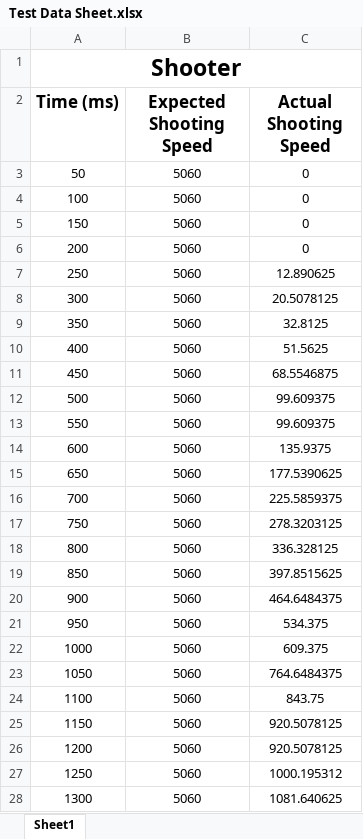
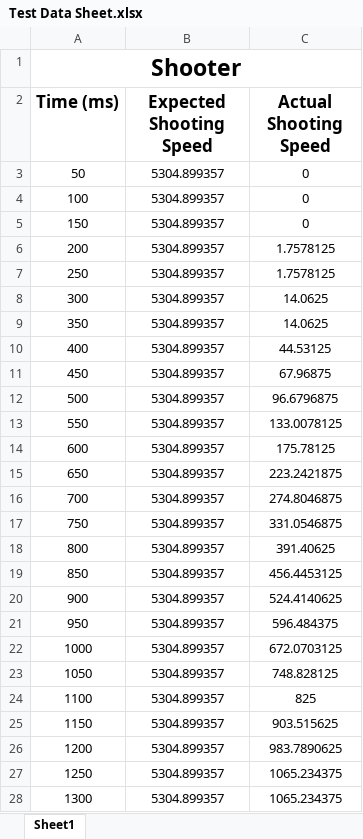
Before and after one commit to 3015RangerRobotics/RobotCode2020, an Excel workbook: OutputGrapher/Test Data Sheet.xlsx, sheet Sheet1, drawn as a sheet; only a part is shown; values as stored, in another font and other column widths than the file's, no borders; charts and pictures not drawn; the diff covers the shown part only; the diff names each change by its address in the sheet, - before the commit and + after, or states it on an @@ line.

```diff
--- a/OutputGrapher/Test Data Sheet.xlsx (sheet Sheet1)
+++ b/OutputGrapher/Test Data Sheet.xlsx (sheet Sheet1)
-B3:B28 (Expected Shooting Speed): 5060
+B3:B28 (Expected Shooting Speed): 5304.899357
-C6 (Actual Shooting Speed): 0
+C6 (Actual Shooting Speed): 1.7578125
-C7 (Actual Shooting Speed): 12.890625
+C7 (Actual Shooting Speed): 1.7578125
-C8 (Actual Shooting Speed): 20.5078125
+C8 (Actual Shooting Speed): 14.0625
-C9 (Actual Shooting Speed): 32.8125
+C9 (Actual Shooting Speed): 14.0625
-C10 (Actual Shooting Speed): 51.5625
+C10 (Actual Shooting Speed): 44.53125
-C11 (Actual Shooting Speed): 68.5546875
+C11 (Actual Shooting Speed): 67.96875
-C12 (Actual Shooting Speed): 99.609375
+C12 (Actual Shooting Speed): 96.6796875
-C13 (Actual Shooting Speed): 99.609375
+C13 (Actual Shooting Speed): 133.0078125
-C14 (Actual Shooting Speed): 135.9375
+C14 (Actual Shooting Speed): 175.78125
-C15 (Actual Shooting Speed): 177.5390625
+C15 (Actual Shooting Speed): 223.2421875
-C16 (Actual Shooting Speed): 225.5859375
+C16 (Actual Shooting Speed): 274.8046875
-C17 (Actual Shooting Speed): 278.3203125
+C17 (Actual Shooting Speed): 331.0546875
-C18 (Actual Shooting Speed): 336.328125
+C18 (Actual Shooting Speed): 391.40625
-C19 (Actual Shooting Speed): 397.8515625
+C19 (Actual Shooting Speed): 456.4453125
-C20 (Actual Shooting Speed): 464.6484375
+C20 (Actual Shooting Speed): 524.4140625
-C21 (Actual Shooting Speed): 534.375
+C21 (Actual Shooting Speed): 596.484375
-C22 (Actual Shooting Speed): 609.375
+C22 (Actual Shooting Speed): 672.0703125
-C23 (Actual Shooting Speed): 764.6484375
+C23 (Actual Shooting Speed): 748.828125
-C24 (Actual Shooting Speed): 843.75
+C24 (Actual Shooting Speed): 825
-C25 (Actual Shooting Speed): 920.5078125
+C25 (Actual Shooting Speed): 903.515625
-C26 (Actual Shooting Speed): 920.5078125
+C26 (Actual Shooting Speed): 983.7890625
-C27 (Actual Shooting Speed): 1000.195312
+C27 (Actual Shooting Speed): 1065.234375
-C28 (Actual Shooting Speed): 1081.640625
+C28 (Actual Shooting Speed): 1065.234375
```
Also changed, not shown: 80 removed rows and 398 edited cells elsewhere in this sheet, charts or pictures, 23 other files.
